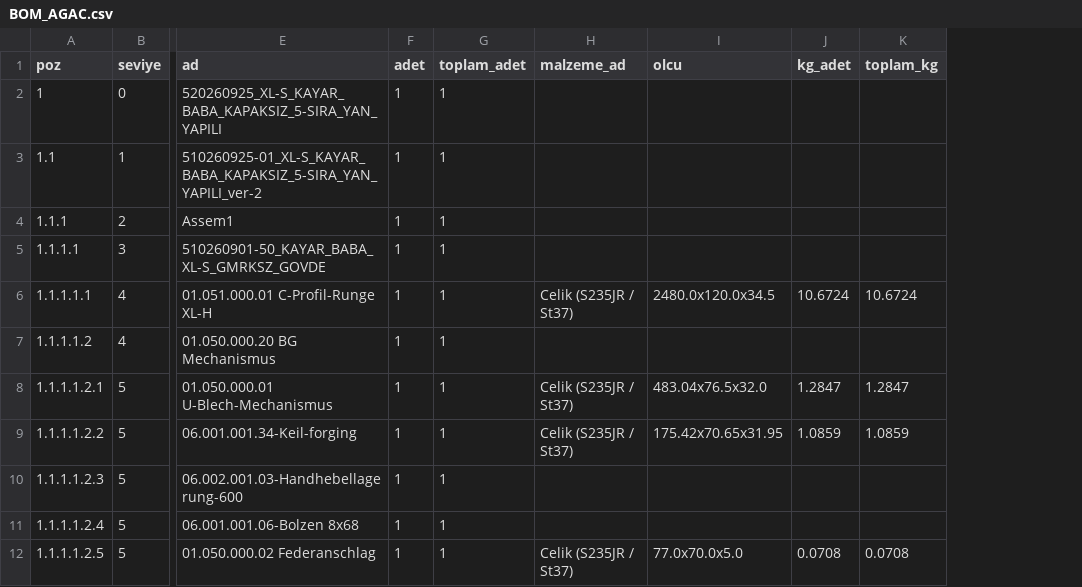
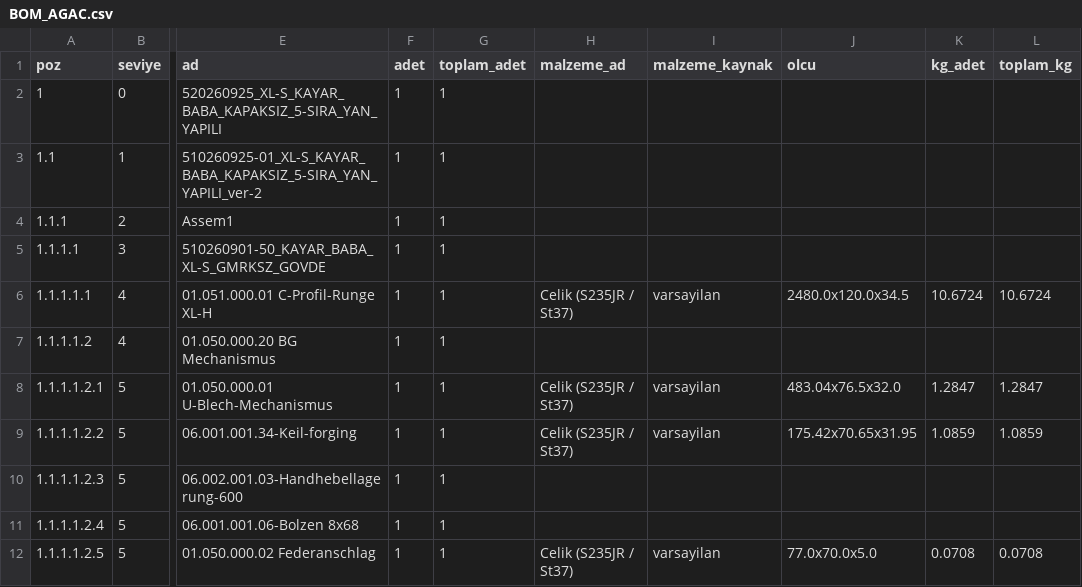
Before and after one commit to noz1907/ned, a CSV file: ornek/olcu/BOM_AGAC.csv, drawn as a sheet; only a part is shown, gaps mark what is left out; the diff names each change by its address in the sheet, - before the commit and + after, or states it on an @@ line.

```diff
--- a/ornek/olcu/BOM_AGAC.csv
+++ b/ornek/olcu/BOM_AGAC.csv
+column I (malzeme_kaynak), rows 6-12: varsayilan |  | varsayilan | varsayilan |  |  | varsayilan
```
Also changed, not shown: ornek/olcu/BOM.csv, ornek/olcu/ORNEK_ACINIM.csv, 20 other files.
